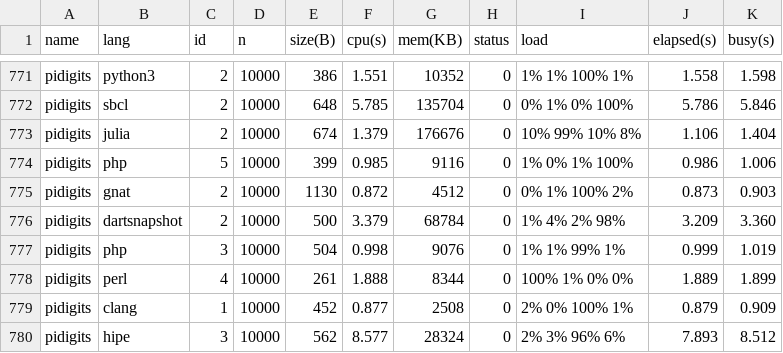
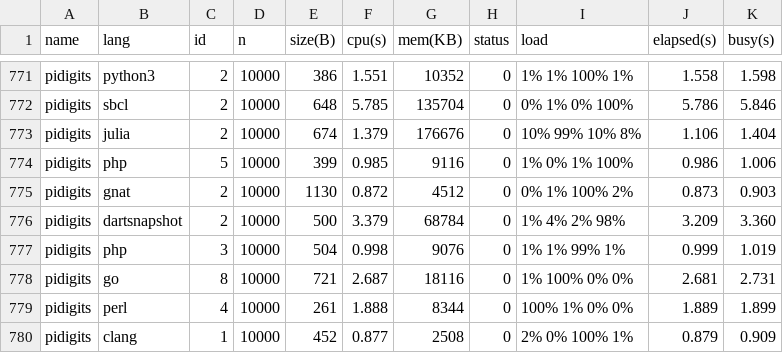
Before and after one commit to kirisky/benchmarks-game, a CSV file: public/data/data.csv, drawn as a sheet; only a part is shown, gaps mark what is left out; the shorter side is filled out with more unchanged rows; the diff names each change by its address in the sheet, - before the commit and + after, or states it on an @@ line.

```diff
--- a/public/data/data.csv
+++ b/public/data/data.csv
+row 778: pidigits | go | 8 | 10000 | 721 | 2.687 | 18116 | 0 | 1% 100% 0% 0% | 2.681 | 2.731
```
Also changed, not shown: public/data/alldata.csv, public/data/ndata.csv, 6 other files.
